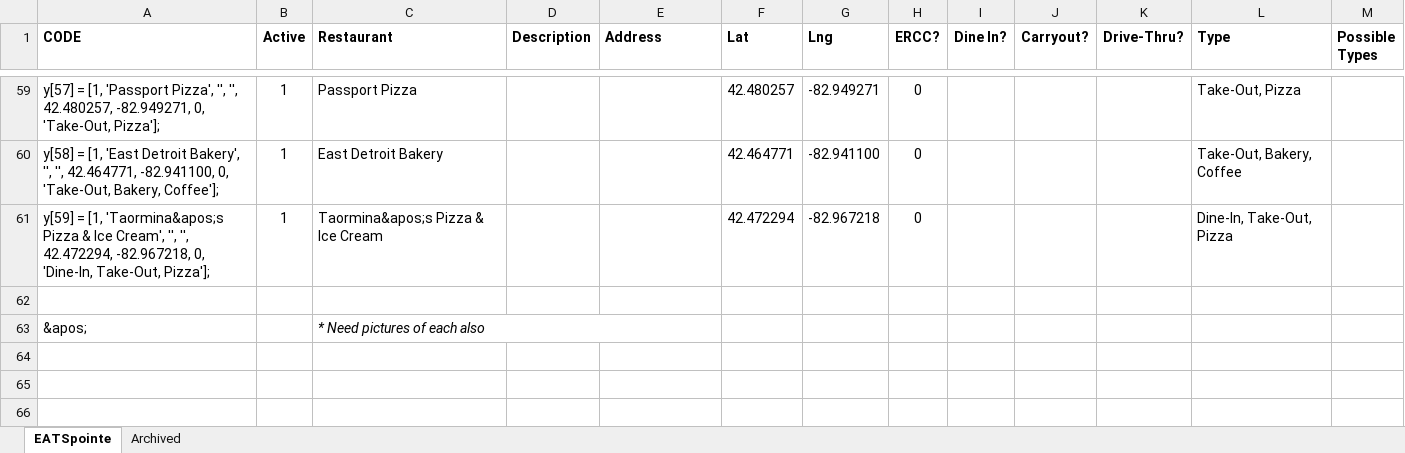
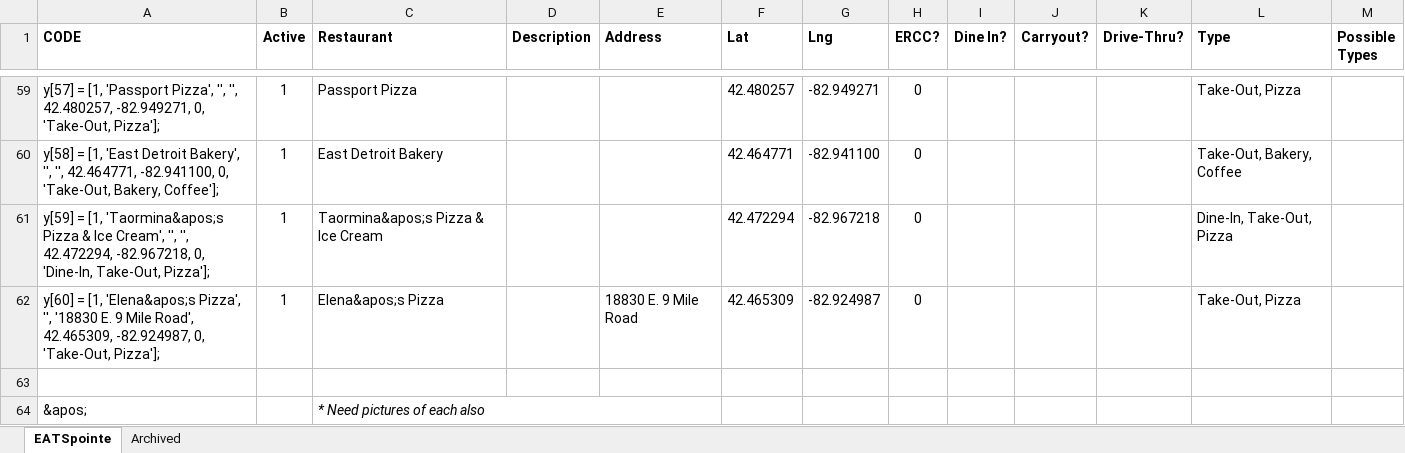
Before and after one commit to cardidemonaco/EATSpointe, an Excel workbook: EATSpointe.xlsx, sheet EATSpointe, drawn as a sheet; only a part is shown, gaps mark what is left out; values as stored, in another font and other column widths than the file's, no borders; the diff names each change by its address in the sheet, - before the commit and + after, or states it on an @@ line.

```diff
--- a/EATSpointe.xlsx (sheet EATSpointe)
+++ b/EATSpointe.xlsx (sheet EATSpointe)
+row 62: y[60] = [1, 'Elena&apos;s Pizza', '', '18830 E. 9 Mile Road', 42.465309, -82.924987, 0, 'Take-Out, Pizza']; | 1 | Elena&apos;s Pizza |  | 18830 E. 9 Mile Road | 42.465309 | -82.924987 | 0 |  |  |  | Take-Out, Pizza
```
